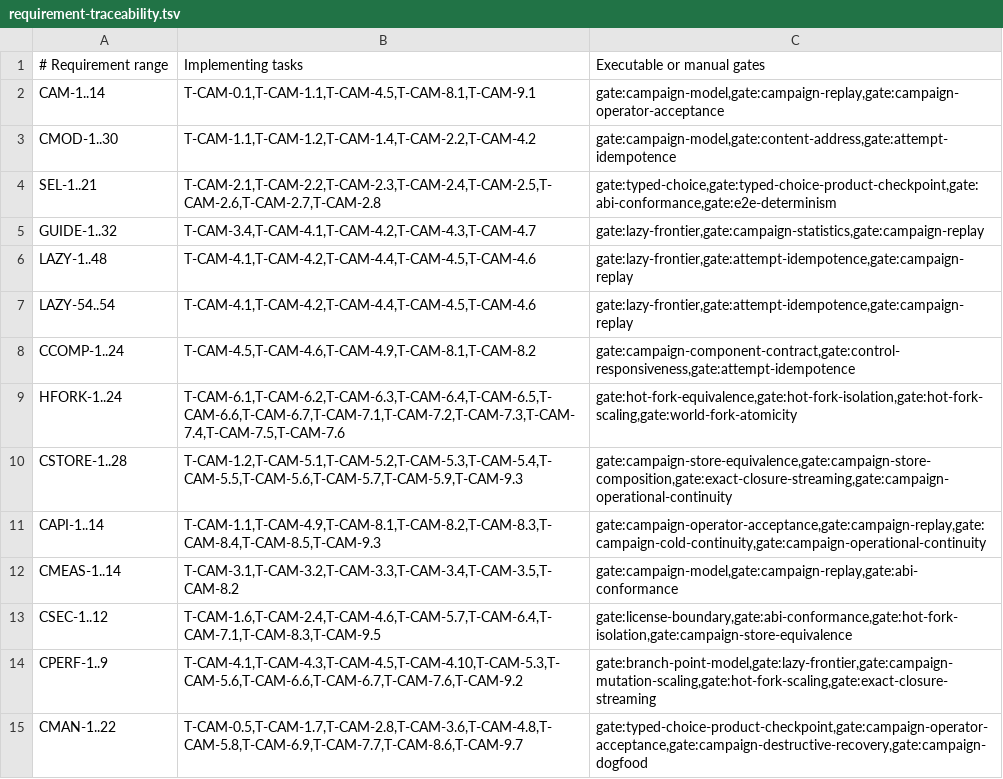
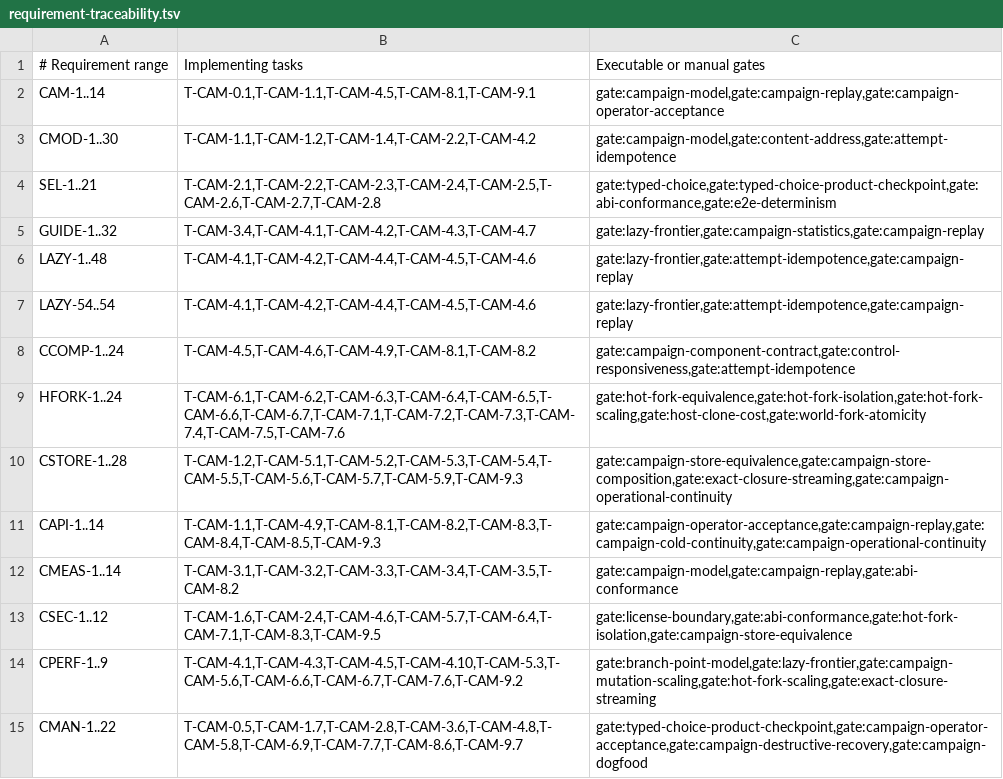
Before and after one commit to andyl-technologies/aos, a TSV file: docs/rfcs/0020-crucible-campaigns/requirement-traceability.tsv, drawn as a sheet.

Commit message:
campaign: register host clone cost traceability gate
Signed-off-by: Dylan Plecki <dylan@andyl.com>

```diff
--- a/docs/rfcs/0020-crucible-campaigns/requirement-traceability.tsv
+++ b/docs/rfcs/0020-crucible-campaigns/requirement-traceability.tsv
@@ -8,3 +8,3 @@ LAZY-54..54	T-CAM-4.1,T-CAM-4.2,T-CAM-4.4,T-CAM-4.5,T-CAM-4.6	gate:lazy-frontier
 CCOMP-1..24	T-CAM-4.5,T-CAM-4.6,T-CAM-4.9,T-CAM-8.1,T-CAM-8.2	gate:campaign-component-contract,gate:control-responsiveness,gate:attempt-idempotence
-HFORK-1..24	T-CAM-6.1,T-CAM-6.2,T-CAM-6.3,T-CAM-6.4,T-CAM-6.5,T-CAM-6.6,T-CAM-6.7,T-CAM-7.1,T-CAM-7.2,T-CAM-7.3,T-CAM-7.4,T-CAM-7.5,T-CAM-7.6	gate:hot-fork-equivalence,gate:hot-fork-isolation,gate:hot-fork-scaling,gate:world-fork-atomicity
+HFORK-1..24	T-CAM-6.1,T-CAM-6.2,T-CAM-6.3,T-CAM-6.4,T-CAM-6.5,T-CAM-6.6,T-CAM-6.7,T-CAM-7.1,T-CAM-7.2,T-CAM-7.3,T-CAM-7.4,T-CAM-7.5,T-CAM-7.6	gate:hot-fork-equivalence,gate:hot-fork-isolation,gate:hot-fork-scaling,gate:host-clone-cost,gate:world-fork-atomicity
 CSTORE-1..28	T-CAM-1.2,T-CAM-5.1,T-CAM-5.2,T-CAM-5.3,T-CAM-5.4,T-CAM-5.5,T-CAM-5.6,T-CAM-5.7,T-CAM-5.9,T-CAM-9.3	gate:campaign-store-equivalence,gate:campaign-store-composition,gate:exact-closure-streaming,gate:campaign-operational-continuity
```
Also changed, not shown: 3 other files.
